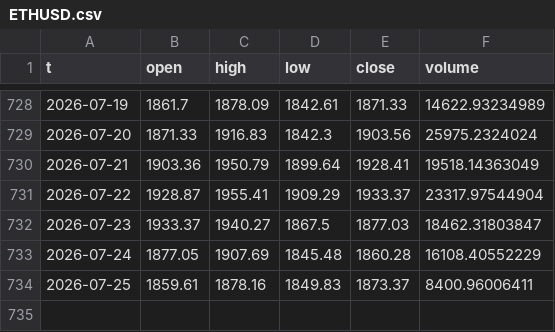
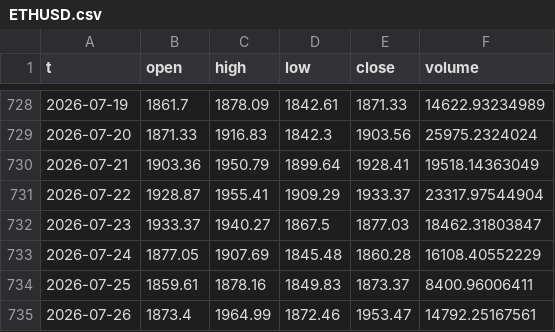
Before and after one commit to rparker1/strategy-dashboard, a CSV file: data/ETHUSD.csv, drawn as a sheet; only a part is shown, gaps mark what is left out; the diff names each change by its address in the sheet, - before the commit and + after, or states it on an @@ line.

```diff
--- a/data/ETHUSD.csv
+++ b/data/ETHUSD.csv
+row 735: 2026-07-26 | 1873.4 | 1964.99 | 1872.46 | 1953.47 | 14792.25167561
```
Also changed, not shown: data/BTCUSD.csv, data/SOLUSD.csv, 5 other files.
